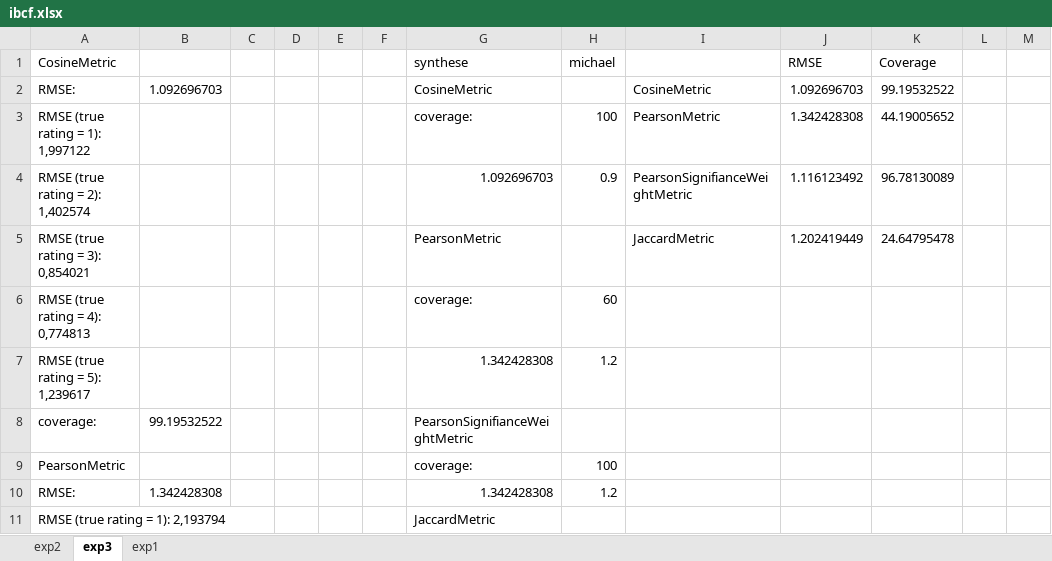
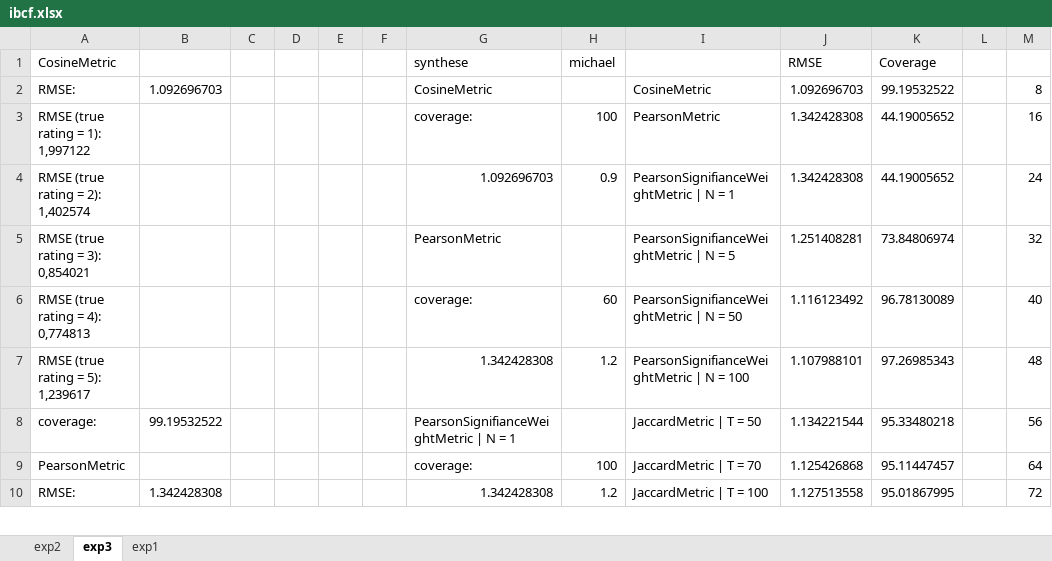
Before and after one commit to remipichon/recommender_system, an Excel workbook: RS-IBCF-2016/readme/ibcf.xlsx, sheet exp3, drawn as a sheet; only a part is shown; values as stored, in another font and other column widths than the file's, no borders; charts and pictures not drawn; removed rows and columns are numbered as before the commit, all else as after; the diff covers the shown part only; the diff names each change by its address in the sheet, - before the commit and + after, or states it on an @@ line.

```diff
--- a/RS-IBCF-2016/readme/ibcf.xlsx (sheet exp3)
+++ b/RS-IBCF-2016/readme/ibcf.xlsx (sheet exp3)
-M2: (empty)
+M2: 8
-M3: (empty)
+M3: 16
-I4: PearsonSignifianceWeightMetric
+I4: PearsonSignifianceWeightMetric | N = 1
-J4 (RMSE): 1.116123492
+J4 (RMSE): 1.342428308
-K4 (Coverage): 96.78130089
+K4 (Coverage): 44.19005652
-M4: (empty)
+M4: 24
-I5: JaccardMetric
+I5: PearsonSignifianceWeightMetric | N = 5
-J5 (RMSE): 1.202419449
+J5 (RMSE): 1.251408281
-K5 (Coverage): 24.64795478
+K5 (Coverage): 73.84806974
-M5: (empty)
+M5: 32
-I6: (empty)
+I6: PearsonSignifianceWeightMetric | N = 50
-J6 (RMSE): (empty)
+J6 (RMSE): 1.116123492
-K6 (Coverage): (empty)
+K6 (Coverage): 96.78130089
-M6: (empty)
+M6: 40
-I7: (empty)
+I7: PearsonSignifianceWeightMetric | N = 100
-J7 (RMSE): (empty)
+J7 (RMSE): 1.107988101
-K7 (Coverage): (empty)
+K7 (Coverage): 97.26985343
-M7: (empty)
+M7: 48
-G8 (synthese): PearsonSignifianceWeightMetric
+G8 (synthese): PearsonSignifianceWeightMetric | N = 1
-I8: (empty)
+I8: JaccardMetric | T = 50
-J8 (RMSE): (empty)
+J8 (RMSE): 1.134221544
-K8 (Coverage): (empty)
+K8 (Coverage): 95.33480218
-M8: (empty)
+M8: 56
-I9: (empty)
+I9: JaccardMetric | T = 70
-J9 (RMSE): (empty)
+J9 (RMSE): 1.125426868
-K9 (Coverage): (empty)
+K9 (Coverage): 95.11447457
-M9: (empty)
+M9: 64
-I10: (empty)
+I10: JaccardMetric | T = 100
-J10 (RMSE): (empty)
+J10 (RMSE): 1.127513558
-K10 (Coverage): (empty)
+K10 (Coverage): 95.01867995
-M10: (empty)
+M10: 72
-row 11: RMSE (true rating = 1): 2,193794 |  |  |  |  |  | JaccardMetric
```
Also changed, not shown: 49 added rows and 12 edited cells elsewhere in this sheet, charts or pictures, 2 other files.
